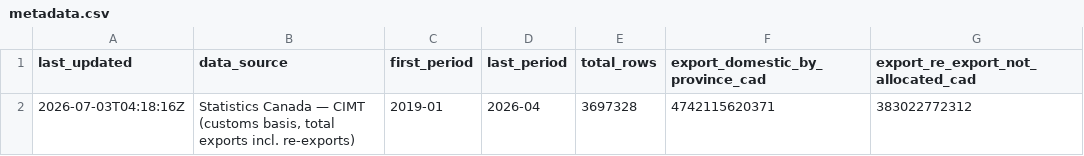
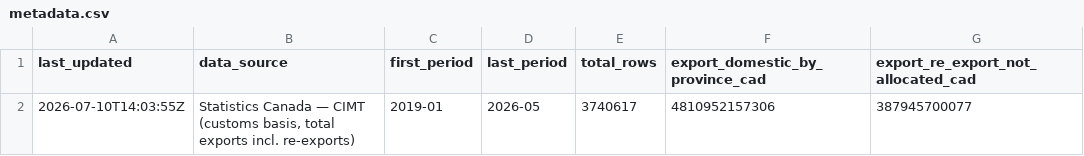
Before and after one commit to wilgnersantos-beep/canada-brazil-trade, a CSV file: site/data_csv/metadata.csv, drawn as a sheet; removed rows and columns are numbered as before the commit, all else as after; the diff names each change by its address in the sheet, - before the commit and + after, or states it on an @@ line.

```diff
--- a/site/data_csv/metadata.csv
+++ b/site/data_csv/metadata.csv
-row 2: 2026-07-03T04:18:16Z | Statistics Canada — CIMT (customs basis, total exports incl. re-exports) | 2019-01 | 2026-04 | 3697328 | 4742115620371 | 383022772312
+row 2: 2026-07-10T14:03:55Z | Statistics Canada — CIMT (customs basis, total exports incl. re-exports) | 2019-01 | 2026-05 | 3740617 | 4810952157306 | 387945700077
```
Also changed, not shown: site/data_csv/provinces.csv, site/data_csv/provinces_commodities.csv, 16 other files.
